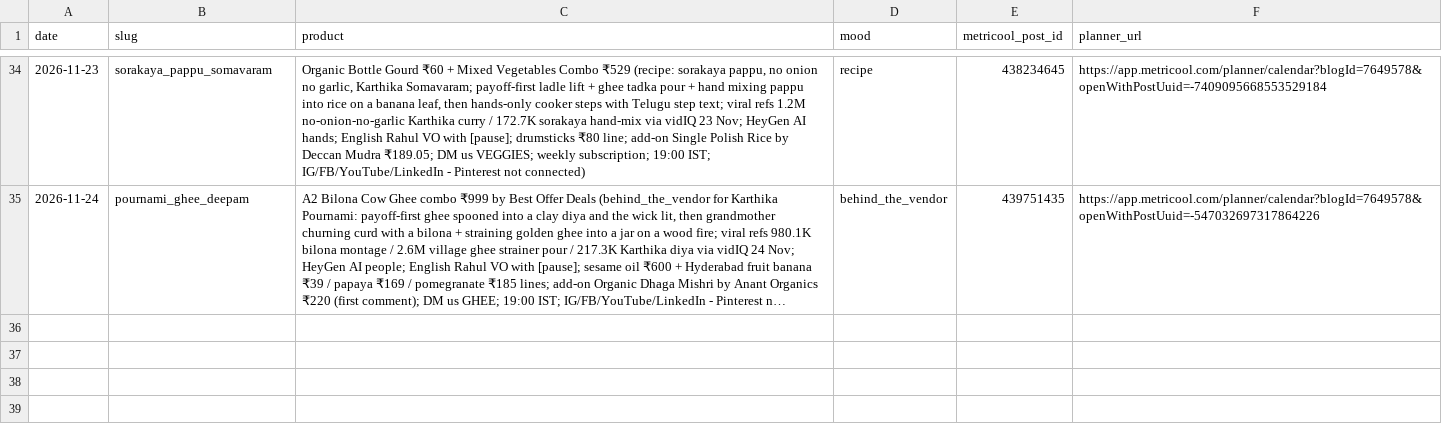
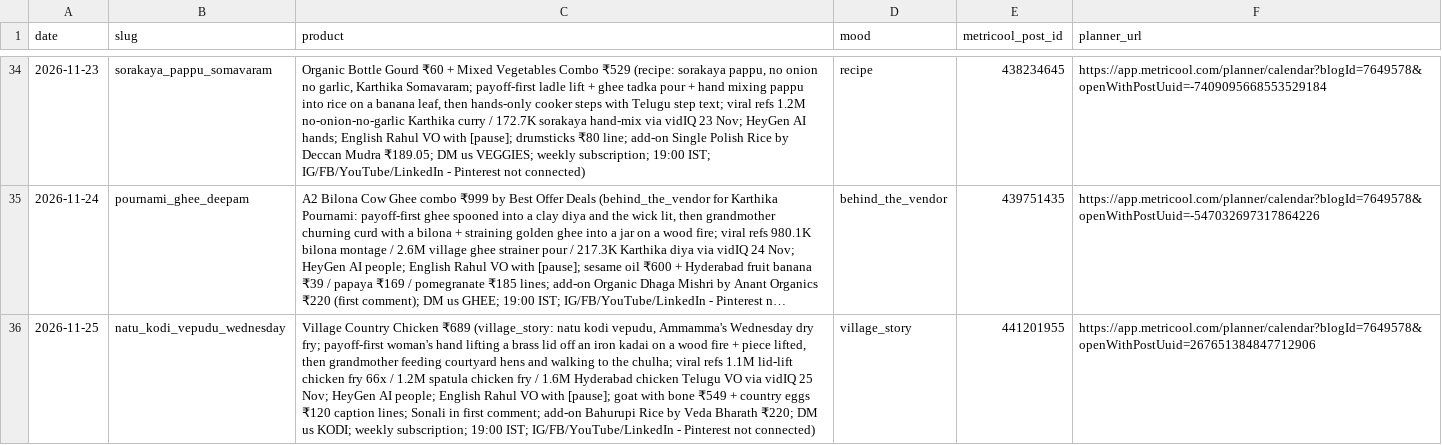
Before and after one commit to gjsgopi-dev/pureorganiczone-reels, a CSV file: log.csv, drawn as a sheet; only a part is shown, gaps mark what is left out; long unchanged cells end in …; the diff names each change by its address in the sheet, - before the commit and + after, or states it on an @@ line.

```diff
--- a/log.csv
+++ b/log.csv
+row 36: 2026-11-25 | natu_kodi_vepudu_wednesday | Village Country Chicken ₹689 (village_story: natu kodi vepudu, Ammamma's Wednesday dry fry; payoff-first woman's hand lifting a brass lid off an iron kadai on a wood fire + piece lifted, then grandmother feeding courtyard hens and walking to the chulha; viral refs 1.1M lid-lift chicken fry 66x / 1.2M spatula chicken fry / 1.6M Hyderabad chicken Telugu VO via vidIQ 25 Nov; HeyGen AI people; English Rahul VO with [pause]; goat with bone ₹549 + country eggs ₹120 caption lines; Sonali in first comment; add-on Bahurupi Rice by Veda Bharath ₹220; DM us KODI; weekly subscription; 19:00 IST; IG/FB/YouTube/LinkedIn - Pinterest not connected) | village_story | 441201955 | https://app.metricool.com/planner/calendar?blogId=7649578&openWithPostUuid=267651384847712906
```
Also changed, not shown: insights/reel_sales.csv, 1 other file.
